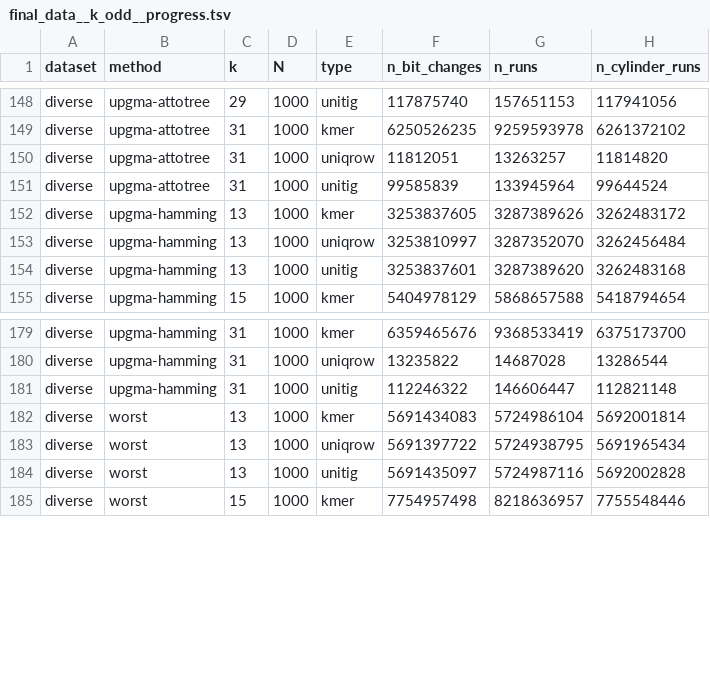
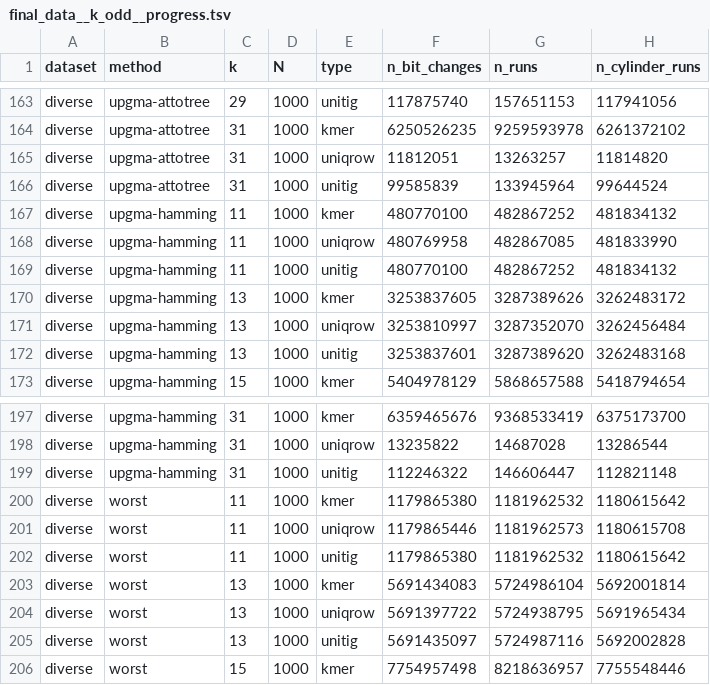
Before and after one commit to vercah/ISM-supplement, a TSV file: pipeline/final_data__k_odd__progress.tsv, drawn as a sheet; only a part is shown, gaps mark what is left out; the diff covers the shown part only; the diff names each change by its address in the sheet, - before the commit and + after, or states it on an @@ line.

```diff
--- a/pipeline/final_data__k_odd__progress.tsv
+++ b/pipeline/final_data__k_odd__progress.tsv
+row 167: diverse | upgma-hamming | 11 | 1000 | kmer | 480770100 | 482867252 | 481834132
+row 168: diverse | upgma-hamming | 11 | 1000 | uniqrow | 480769958 | 482867085 | 481833990
+row 169: diverse | upgma-hamming | 11 | 1000 | unitig | 480770100 | 482867252 | 481834132
+row 200: diverse | worst | 11 | 1000 | kmer | 1179865380 | 1181962532 | 1180615642
+row 201: diverse | worst | 11 | 1000 | uniqrow | 1179865446 | 1181962573 | 1180615708
+row 202: diverse | worst | 11 | 1000 | unitig | 1179865380 | 1181962532 | 1180615642
```
Also changed, not shown: 15 added rows elsewhere in this file, 1 other file.
